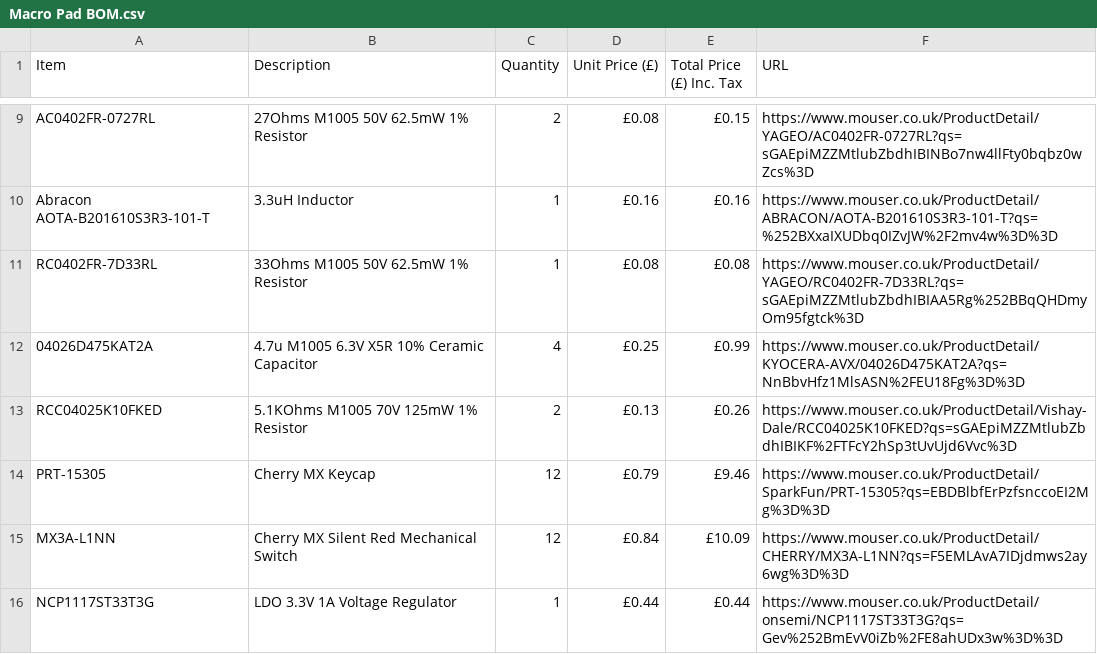
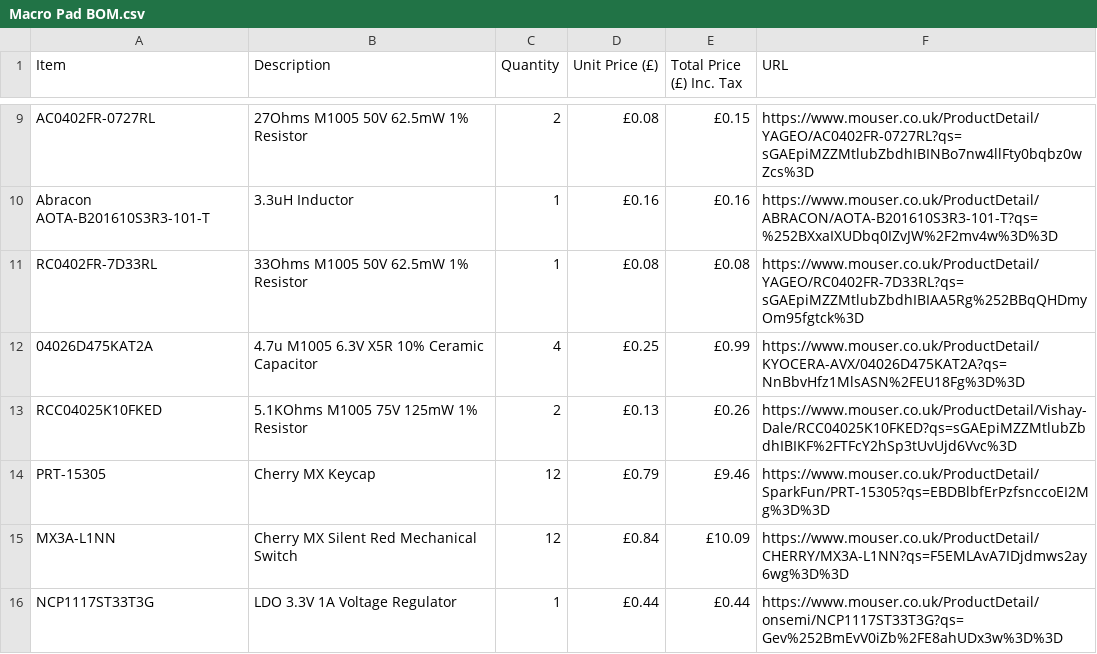
Before and after one commit to Jpwaters09/Macro-Pad, a CSV file: Macro Pad BOM.csv, drawn as a sheet; only a part is shown, gaps mark what is left out.

Commit message:
Update Macro Pad BOM with new items

```diff
--- a/Macro Pad BOM.csv
+++ b/Macro Pad BOM.csv
@@ -12,3 +12,3 @@ RC0402FR-7D33RL,33Ohms M1005 50V 62.5mW 1% Resistor,1,£0.08,£0.08,https://www.
 04026D475KAT2A,4.7u M1005 6.3V X5R 10% Ceramic Capacitor,4,£0.25,£0.99,https://www.mouser.co.uk/ProductDetail/KYOCERA-AVX/04026D475KAT2A?qs=NnBbvHfz1MlsASN%2FEU18Fg%3D%3D
-RCC04025K10FKED,5.1KOhms M1005 70V 125mW 1% Resistor,2,£0.13,£0.26,https://www.mouser.co.uk/ProductDetail/Vishay-Dale/RCC04025K10FKED?qs=sGAEpiMZZMtlubZbdhIBIKF%2FTFcY2hSp3tUvUjd6Vvc%3D
+RCC04025K10FKED,5.1KOhms M1005 75V 125mW 1% Resistor,2,£0.13,£0.26,https://www.mouser.co.uk/ProductDetail/Vishay-Dale/RCC04025K10FKED?qs=sGAEpiMZZMtlubZbdhIBIKF%2FTFcY2hSp3tUvUjd6Vvc%3D
 PRT-15305,Cherry MX Keycap,12,£0.79,£9.46,https://www.mouser.co.uk/ProductDetail/SparkFun/PRT-15305?qs=EBDBlbfErPzfsnccoEI2Mg%3D%3D
```
